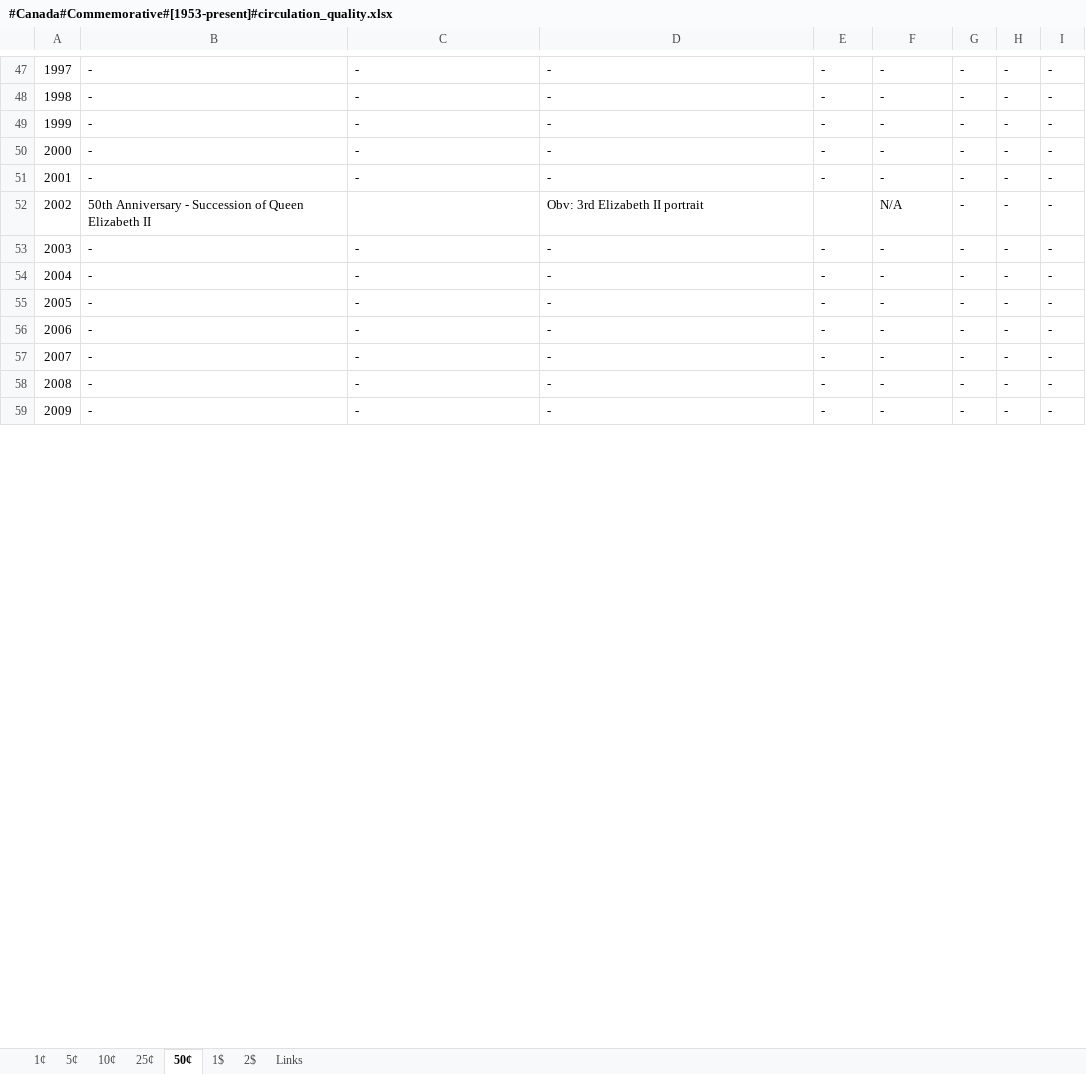
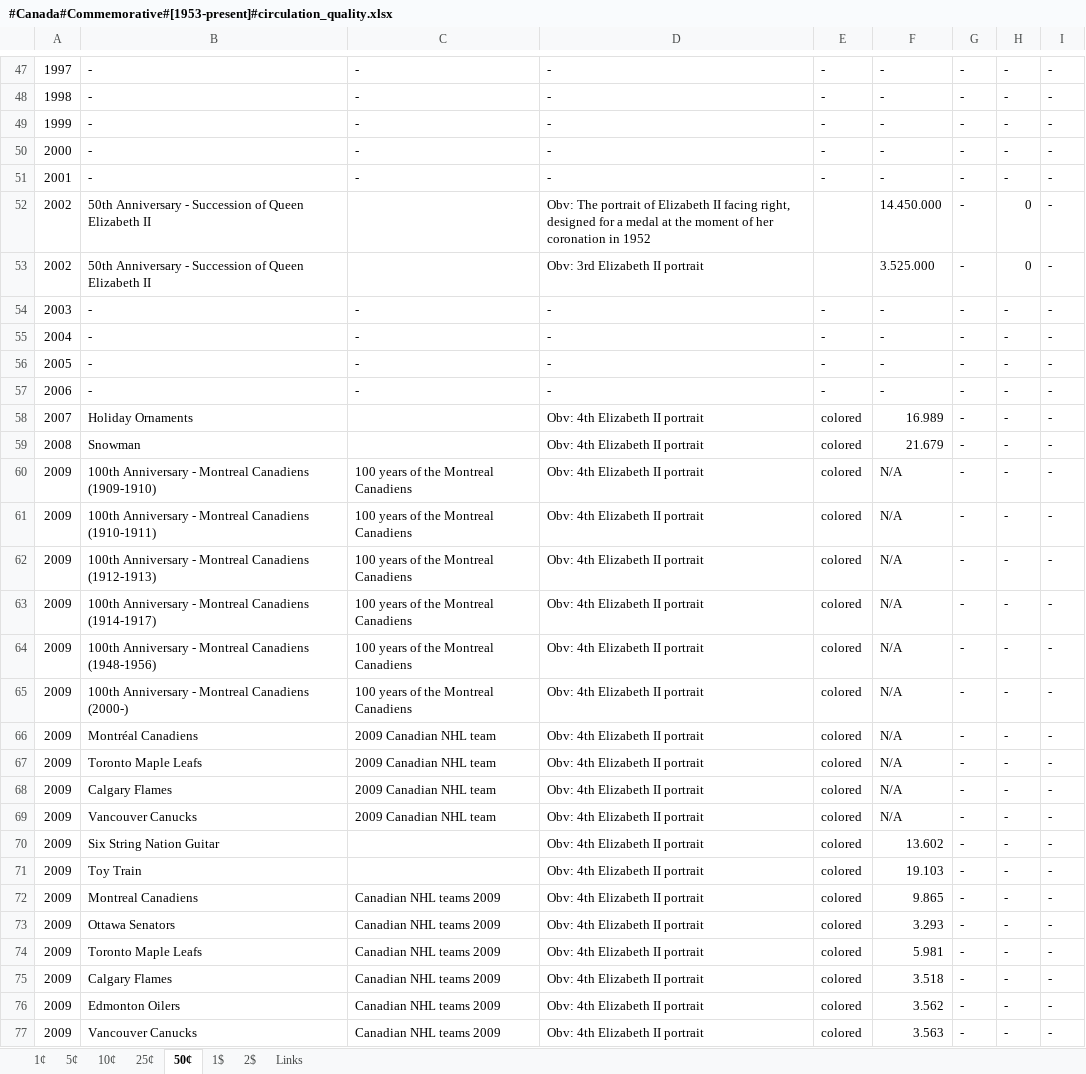
Before and after one commit to DartAlexator/CoinCollection, an Excel workbook: Collections/Canada/#Canada#Commemorative#[1953-present]#circulation_quality.xlsx, sheet 50¢, drawn as a sheet; only a part is shown, gaps mark what is left out; values as stored, in another font and other column widths than the file's, no cell formats; conditional formats not drawn; addresses are those after the commit; the diff covers the shown part only; the diff names each change by its address in the sheet, - before the commit and + after, or states it on an @@ line.

```diff
--- a/Collections/Canada/#Canada#Commemorative#[1953-present]#circulation_quality.xlsx (sheet 50¢)
+++ b/Collections/Canada/#Canada#Commemorative#[1953-present]#circulation_quality.xlsx (sheet 50¢)
+row 52: 2002 | 50th Anniversary - Succession of Queen Elizabeth II |  | Obv: The portrait of Elizabeth II facing right, designed for a medal at the moment of her coronation in 1952 |  | 14.450.000 | - | 0 | -
-F53: N/A
+F53: 3.525.000
-H53: -
+H53: 0
-B58: -
+B58: Holiday Ornaments
-C58:C59: -
+C58:C59: (empty)
-D58:D59: -
+D58:D59: Obv: 4th Elizabeth II portrait
-E58:E59: -
+E58:E59: colored
-F58: -
+F58: 16.989
-B59: -
+B59: Snowman
-F59: -
+F59: 21.679
+row 60: 2009 | 100th Anniversary - Montreal Canadiens (1909-1910) | 100 years of the Montreal Canadiens | Obv: 4th Elizabeth II portrait | colored | N/A | - | - | -
+row 61: 2009 | 100th Anniversary - Montreal Canadiens (1910-1911) | 100 years of the Montreal Canadiens | Obv: 4th Elizabeth II portrait | colored | N/A | - | - | -
+row 62: 2009 | 100th Anniversary - Montreal Canadiens (1912-1913) | 100 years of the Montreal Canadiens | Obv: 4th Elizabeth II portrait | colored | N/A | - | - | -
+row 63: 2009 | 100th Anniversary - Montreal Canadiens (1914-1917) | 100 years of the Montreal Canadiens | Obv: 4th Elizabeth II portrait | colored | N/A | - | - | -
+row 64: 2009 | 100th Anniversary - Montreal Canadiens (1948-1956) | 100 years of the Montreal Canadiens | Obv: 4th Elizabeth II portrait | colored | N/A | - | - | -
-B65: -
+B65: 100th Anniversary - Montreal Canadiens (2000-)
-C65: -
+C65: 100 years of the Montreal Canadiens
-D65: -
+D65: Obv: 4th Elizabeth II portrait
-E65: -
+E65: colored
-F65: -
+F65: N/A
+row 66: 2009 | Montréal Canadiens | 2009 Canadian NHL team | Obv: 4th Elizabeth II portrait | colored | N/A | - | - | -
+row 67: 2009 | Toronto Maple Leafs | 2009 Canadian NHL team | Obv: 4th Elizabeth II portrait | colored | N/A | - | - | -
+row 68: 2009 | Calgary Flames | 2009 Canadian NHL team | Obv: 4th Elizabeth II portrait | colored | N/A | - | - | -
+row 69: 2009 | Vancouver Canucks | 2009 Canadian NHL team | Obv: 4th Elizabeth II portrait | colored | N/A | - | - | -
+row 70: 2009 | Six String Nation Guitar |  | Obv: 4th Elizabeth II portrait | colored | 13.602 | - | - | -
+row 71: 2009 | Toy Train |  | Obv: 4th Elizabeth II portrait | colored | 19.103 | - | - | -
+row 72: 2009 | Montreal Canadiens | Canadian NHL teams 2009 | Obv: 4th Elizabeth II portrait | colored | 9.865 | - | - | -
+row 73: 2009 | Ottawa Senators | Canadian NHL teams 2009 | Obv: 4th Elizabeth II portrait | colored | 3.293 | - | - | -
+row 74: 2009 | Toronto Maple Leafs | Canadian NHL teams 2009 | Obv: 4th Elizabeth II portrait | colored | 5.981 | - | - | -
+row 75: 2009 | Calgary Flames | Canadian NHL teams 2009 | Obv: 4th Elizabeth II portrait | colored | 3.518 | - | - | -
+row 76: 2009 | Edmonton Oilers | Canadian NHL teams 2009 | Obv: 4th Elizabeth II portrait | colored | 3.562 | - | - | -
+row 77: 2009 | Vancouver Canucks | Canadian NHL teams 2009 | Obv: 4th Elizabeth II portrait | colored | 3.563 | - | - | -
```
Also changed, not shown: 23 added rows, 1 removed row and 67 edited cells elsewhere in this sheet, sheet 25¢, sheet 1$, sheet 2$, sheet 10¢, cell formats, Collections/Kazakhstan/#Kazakhstan#Commercial#[2004-present]#circulation_quality.xlsx, Collections/Kazakhstan/#Kazakhstan#Regular#[1995-present]#circulation_quality.xlsx, 25 other files.
